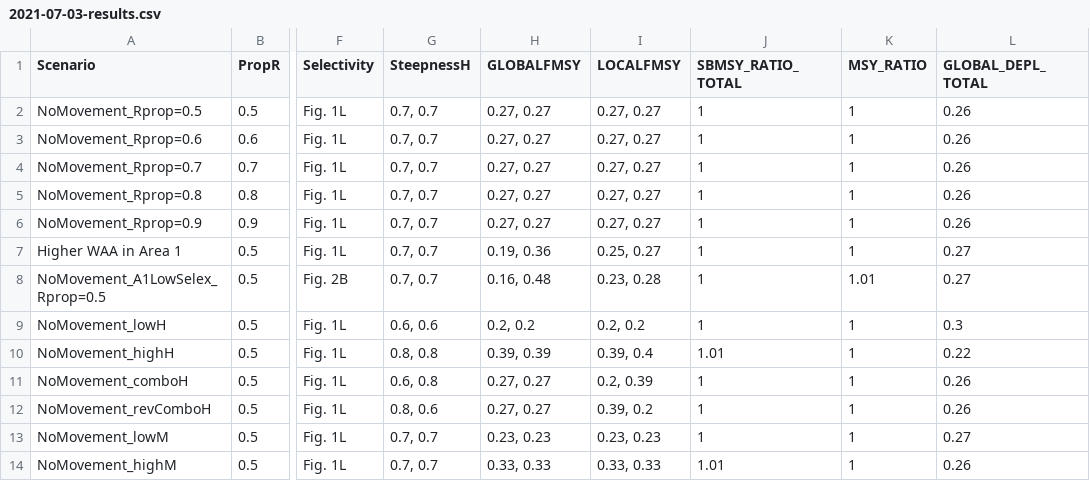
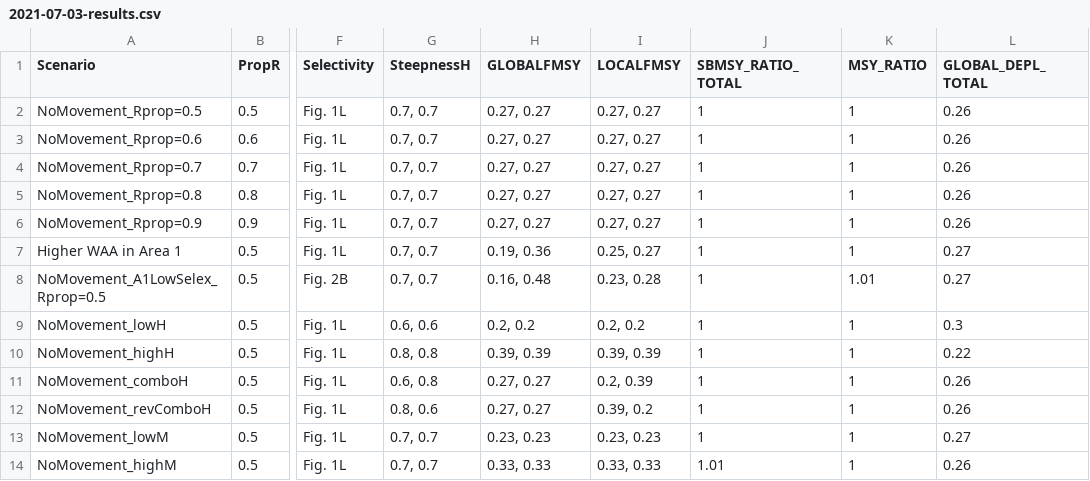
Before and after one commit to mkapur/sptlRP, a CSV file: output/2021-07-03-results.csv, drawn as a sheet; only a part is shown, gaps mark what is left out; the diff names each change by its address in the sheet, - before the commit and + after, or states it on an @@ line.

```diff
--- a/output/2021-07-03-results.csv
+++ b/output/2021-07-03-results.csv
-I10 (LOCALFMSY): 0.39, 0.4
+I10 (LOCALFMSY): 0.39, 0.39
-J10 (SBMSY_RATIO_TOTAL): 1.01
+J10 (SBMSY_RATIO_TOTAL): 1
```
Also changed, not shown: inputscen.csv, 2 other files.
